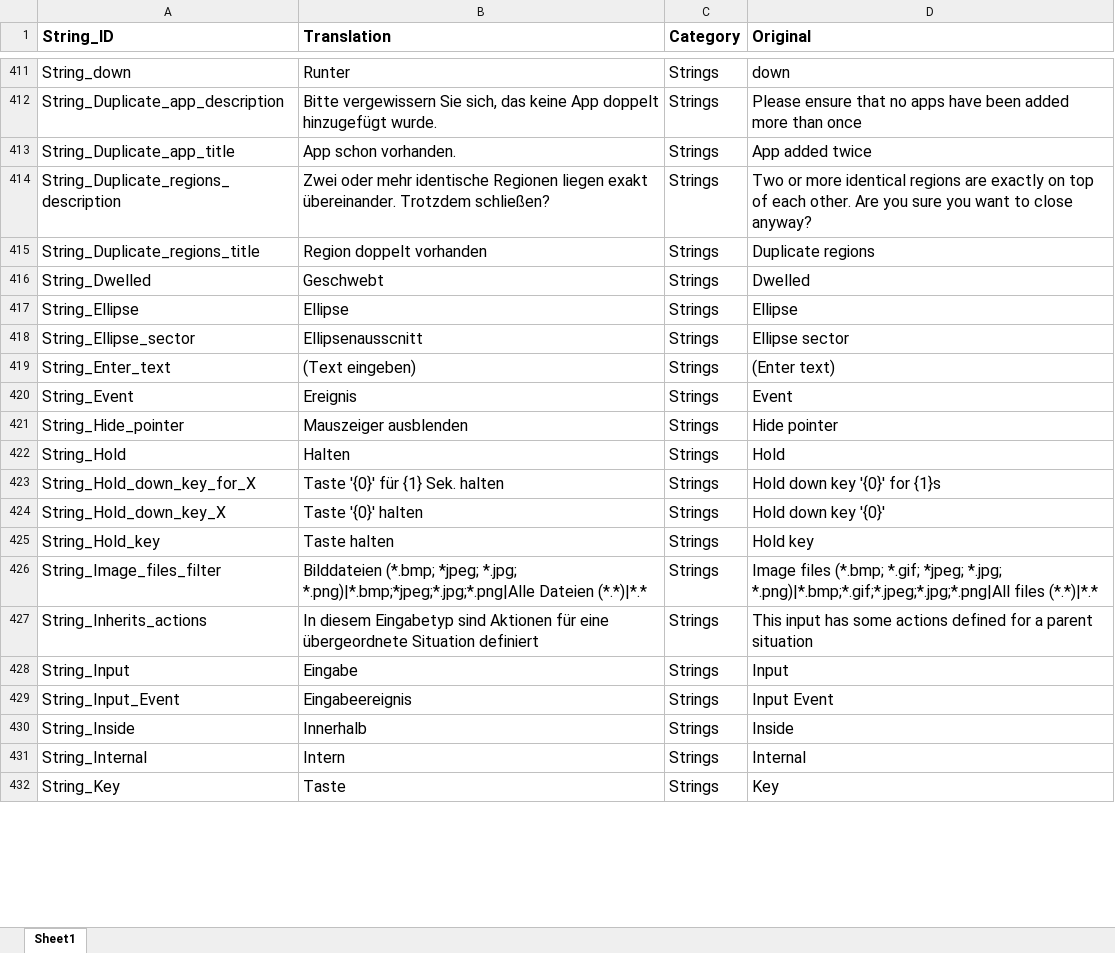
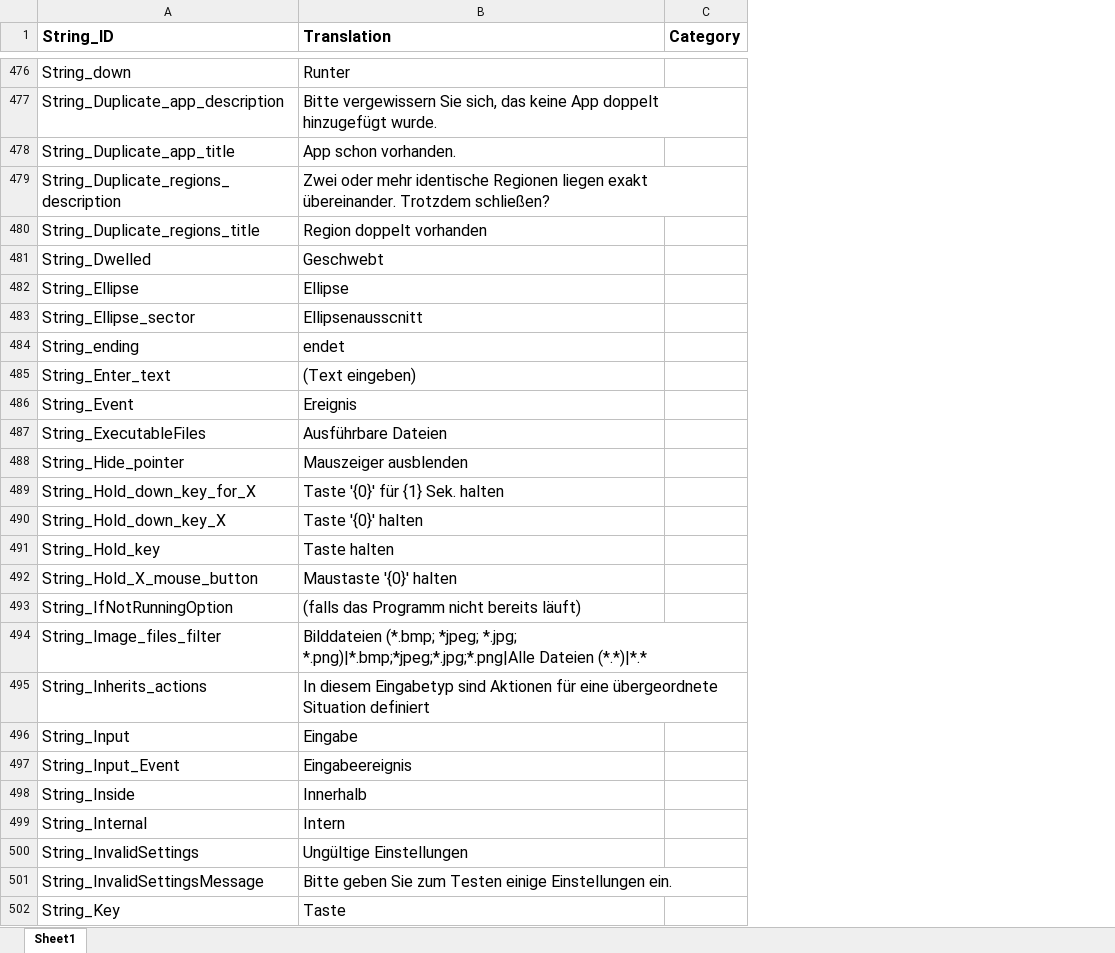
Before and after one commit to Tim-Brogden/AltController, an Excel workbook: AltController/Translation/Translation_de-DE.xlsx, sheet Sheet1, drawn as a sheet; only a part is shown, gaps mark what is left out; values as stored, in another font and other column widths than the file's, no borders; removed rows and columns are numbered as before the commit, all else as after; the diff covers the shown part only; the diff names each change by its address in the sheet, - before the commit and + after, or states it on an @@ line.

Commit message:
New action types
Activate window etc., load profile, start program.

```diff
--- a/AltController/Translation/Translation_de-DE.xlsx (sheet Sheet1)
+++ b/AltController/Translation/Translation_de-DE.xlsx (sheet Sheet1)
-column D (Original), rows 411-421: down | Please ensure that no apps have been added more than once | App added twice | Two or more identical regions are exactly on top of each other. Are you sure you want to close anyway? | Duplicate regions | Dwelled | Ellipse | Ellipse sector | (Enter text) | Event | Hide pointer; rows 423-432: Hold down key '{0}' for {1}s | Hold down key '{0}' | Hold key | Image files (*.bmp; *.gif; *jpeg; *.jpg; *.png)|*.bmp;*.gif;*.jpeg;*.jpg;*.png|All files (*.*)|*.* | This input has some actions defined for a parent situation | Input | Input Event | Inside | Internal | Key
-C476:C483 (Category): Strings
+C476:C483 (Category): (empty)
+row 484: String_ending | endet
-C485:C486 (Category): Strings
+C485:C486 (Category): (empty)
+row 487: String_ExecutableFiles | Ausführbare Dateien
-C488 (Category): Strings
+C488 (Category): (empty)
-row 422: String_Hold | Halten | Strings | Hold
-C489:C491 (Category): Strings
+C489:C491 (Category): (empty)
+row 492: String_Hold_X_mouse_button | Maustaste '{0}' halten
+row 493: String_IfNotRunningOption | (falls das Programm nicht bereits läuft)
-C494:C499 (Category): Strings
+C494:C499 (Category): (empty)
+row 500: String_InvalidSettings | Ungültige Einstellungen
+row 501: String_InvalidSettingsMessage | Bitte geben Sie zum Testen einige Einstellungen ein.
-C502 (Category): Strings
+C502 (Category): (empty)
```
Also changed, not shown: 91 added rows, 8 removed rows, 3 moved rows and 282 edited cells elsewhere in this sheet, AltController/Translation/Strings_for_translation.xlsx, AltController/Translation/Translation_en-US.xlsx, 37 other files.
